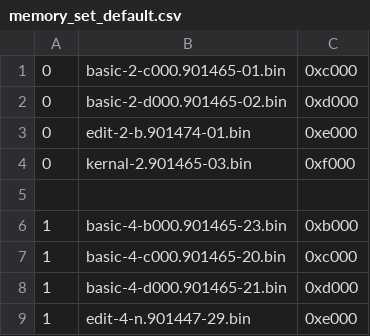
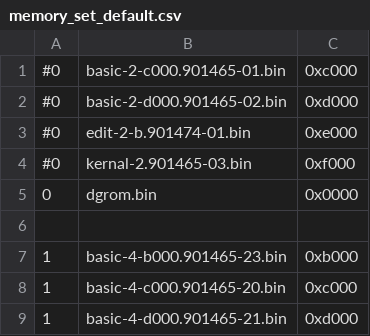
Before and after one commit to bitfixer/bf-romulator, a CSV file: config/memory_set_default.csv, drawn as a sheet; only a part is shown; the shorter side is filled out with more unchanged rows.

```diff
--- a/config/memory_set_default.csv
+++ b/config/memory_set_default.csv
@@ -1,5 +1,6 @@
-0,basic-2-c000.901465-01.bin,0xc000
-0,basic-2-d000.901465-02.bin,0xd000
-0,edit-2-b.901474-01.bin,0xe000
-0,kernal-2.901465-03.bin,0xf000
+#0,basic-2-c000.901465-01.bin,0xc000
+#0,basic-2-d000.901465-02.bin,0xd000
+#0,edit-2-b.901474-01.bin,0xe000
+#0,kernal-2.901465-03.bin,0xf000
+0,dgrom.bin,0x0000
 
```
Also changed, not shown: config/enable_table_default.csv, 4 other files.
